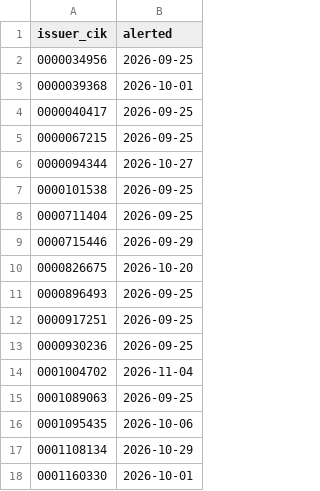
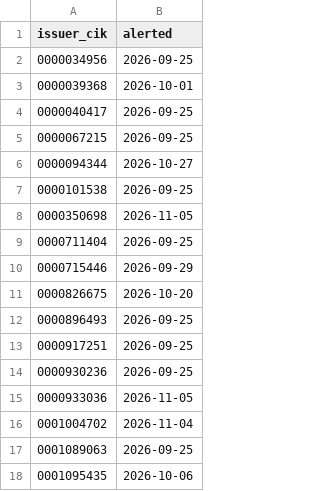
Before and after one commit to jwill736/market-tracker, a CSV file: alerted.csv, drawn as a sheet; only a part is shown; the shorter side is filled out with more unchanged rows.

```diff
--- a/alerted.csv
+++ b/alerted.csv
@@ -7,2 +7,3 @@ issuer_cik,alerted
 0000101538,2026-09-25
+0000350698,2026-11-05
 0000711404,2026-09-25
@@ -13,2 +14,3 @@ issuer_cik,alerted
 0000930236,2026-09-25
+0000933036,2026-11-05
 0001004702,2026-11-04
```
Also changed, not shown: alert_log.csv, insider_buys.csv, 1 other file.
